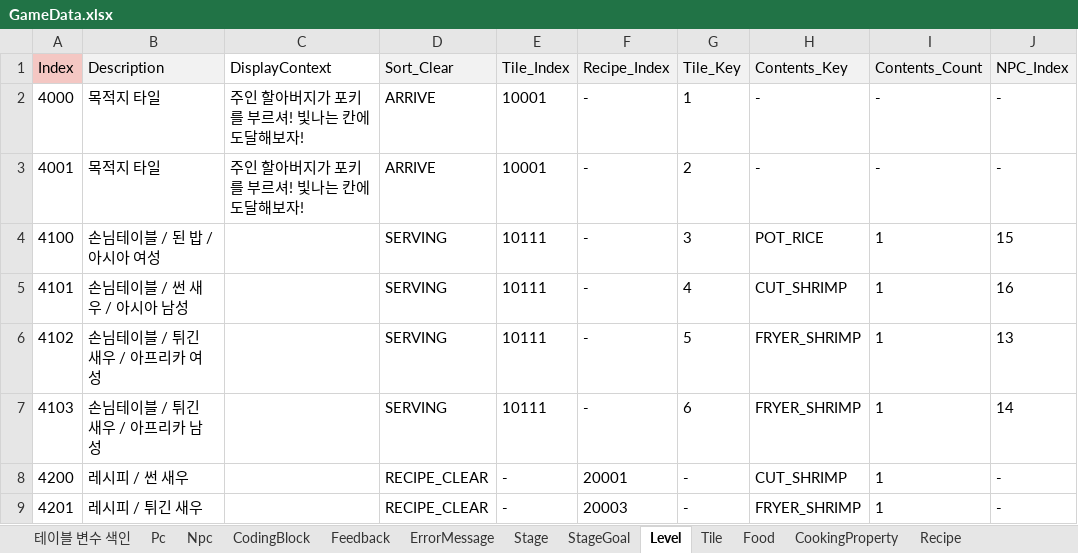
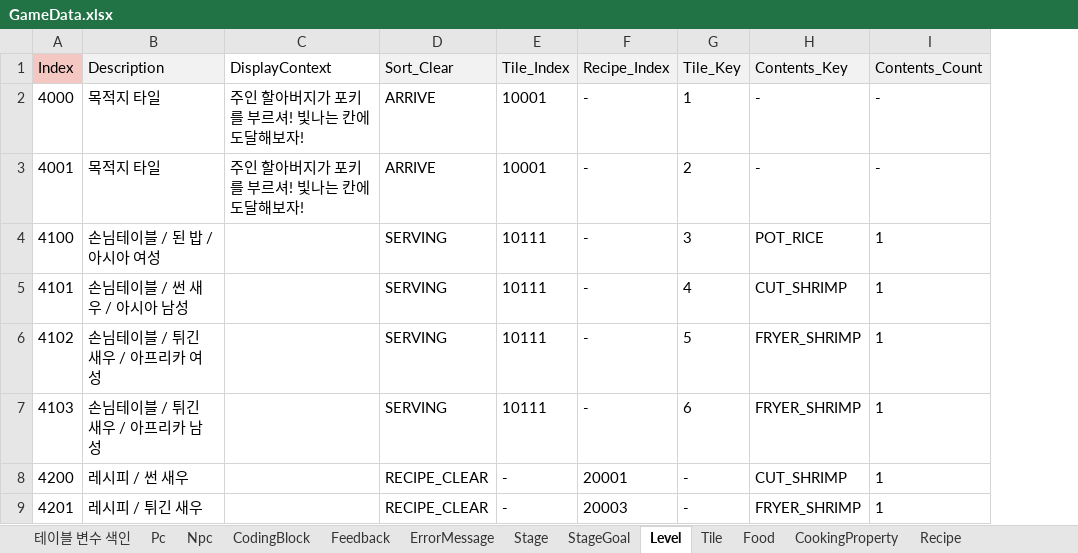
Before and after one commit to Ludning/ProjectVCG, an Excel workbook: Assets/Resources/Xlsx/GameData.xlsx, sheet Level, drawn as a sheet; only a part is shown; values as stored, in another font and other column widths than the file's, no borders; the diff names each change by its address in the sheet, - before the commit and + after, or states it on an @@ line.

```diff
--- a/Assets/Resources/Xlsx/GameData.xlsx (sheet Level)
+++ b/Assets/Resources/Xlsx/GameData.xlsx (sheet Level)
-column J (NPC_Index), rows 2-9: - | - | 15 | 16 | 13 | 14 | - | -
```
Also changed, not shown: sheet Npc, 5 other files.
